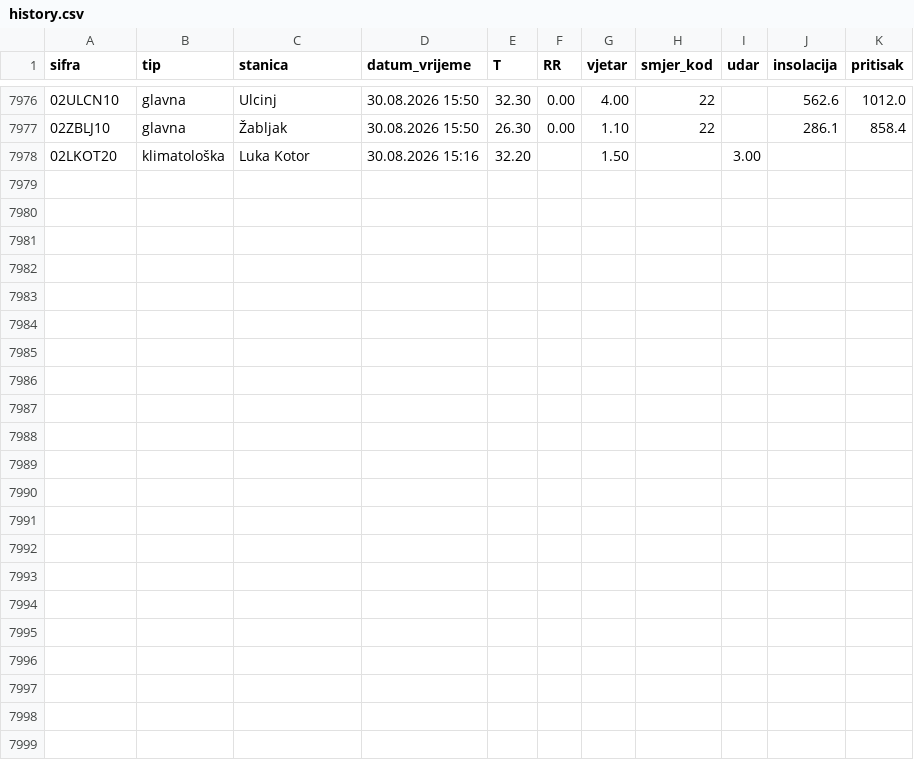
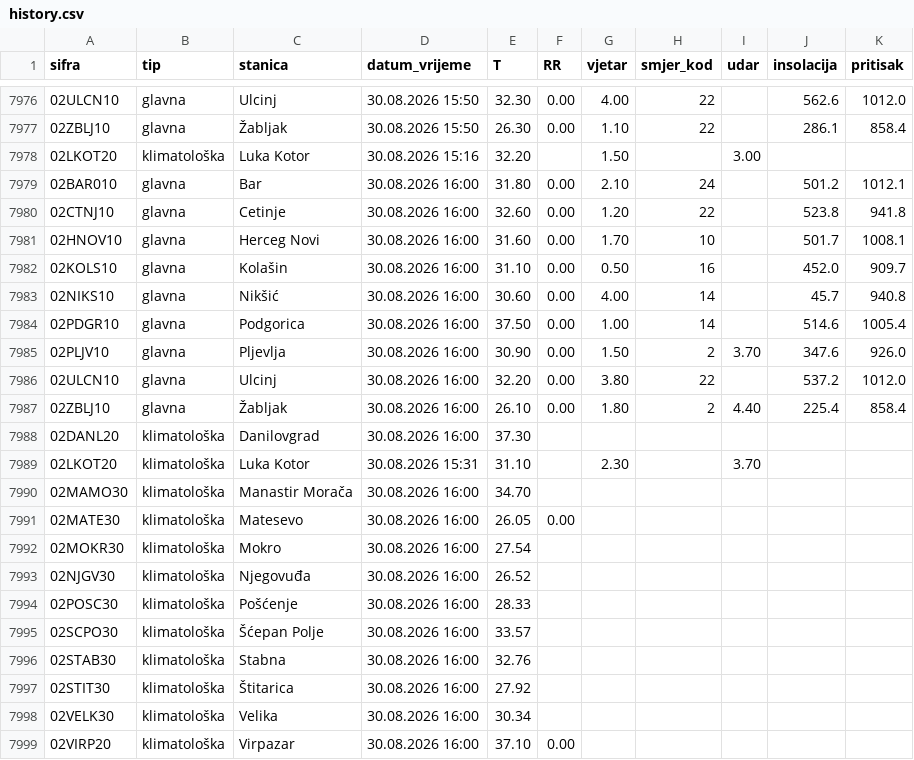
Before and after one commit to forkusis/MeteoMNEv2, a CSV file: data/history.csv, drawn as a sheet; only a part is shown, gaps mark what is left out.

```diff
--- a/data/history.csv
+++ b/data/history.csv
@@ -7978 +7978,22 @@ sifra,tip,stanica,datum_vrijeme,T,RR,vjetar,smjer_kod,udar,insolacija,pritisak
 02LKOT20,klimatološka,Luka Kotor,30.08.2026 15:16,32.20,,1.50,,3.00,,
+02BAR010,glavna,Bar,30.08.2026 16:00,31.80,0.00,2.10,24,,501.2,1012.1
+02CTNJ10,glavna,Cetinje,30.08.2026 16:00,32.60,0.00,1.20,22,,523.8,941.8
+02HNOV10,glavna,Herceg Novi,30.08.2026 16:00,31.60,0.00,1.70,10,,501.7,1008.1
+02KOLS10,glavna,Kolašin,30.08.2026 16:00,31.10,0.00,0.50,16,,452.0,909.7
+02NIKS10,glavna,Nikšić,30.08.2026 16:00,30.60,0.00,4.00,14,,45.7,940.8
+02PDGR10,glavna,Podgorica,30.08.2026 16:00,37.50,0.00,1.00,14,,514.6,1005.4
+02PLJV10,glavna,Pljevlja,30.08.2026 16:00,30.90,0.00,1.50,2,3.70,347.6,926.0
+02ULCN10,glavna,Ulcinj,30.08.2026 16:00,32.20,0.00,3.80,22,,537.2,1012.0
+02ZBLJ10,glavna,Žabljak,30.08.2026 16:00,26.10,0.00,1.80,2,4.40,225.4,858.4
+02DANL20,klimatološka,Danilovgrad,30.08.2026 16:00,37.30,,,,,,
+02LKOT20,klimatološka,Luka Kotor,30.08.2026 15:31,31.10,,2.30,,3.70,,
+02MAMO30,klimatološka,Manastir Morača,30.08.2026 16:00,34.70,,,,,,
+02MATE30,klimatološka,Matesevo,30.08.2026 16:00,26.05,0.00,,,,,
+02MOKR30,klimatološka,Mokro,30.08.2026 16:00,27.54,,,,,,
+02NJGV30,klimatološka,Njegovuđa,30.08.2026 16:00,26.52,,,,,,
+02POSC30,klimatološka,Pošćenje,30.08.2026 16:00,28.33,,,,,,
+02SCPO30,klimatološka,Šćepan Polje,30.08.2026 16:00,33.57,,,,,,
+02STAB30,klimatološka,Stabna,30.08.2026 16:00,32.76,,,,,,
+02STIT30,klimatološka,Štitarica,30.08.2026 16:00,27.92,,,,,,
+02VELK30,klimatološka,Velika,30.08.2026 16:00,30.34,,,,,,
+02VIRP20,klimatološka,Virpazar,30.08.2026 16:00,37.10,0.00,,,,,
```
Also changed, not shown: 22 other files.
